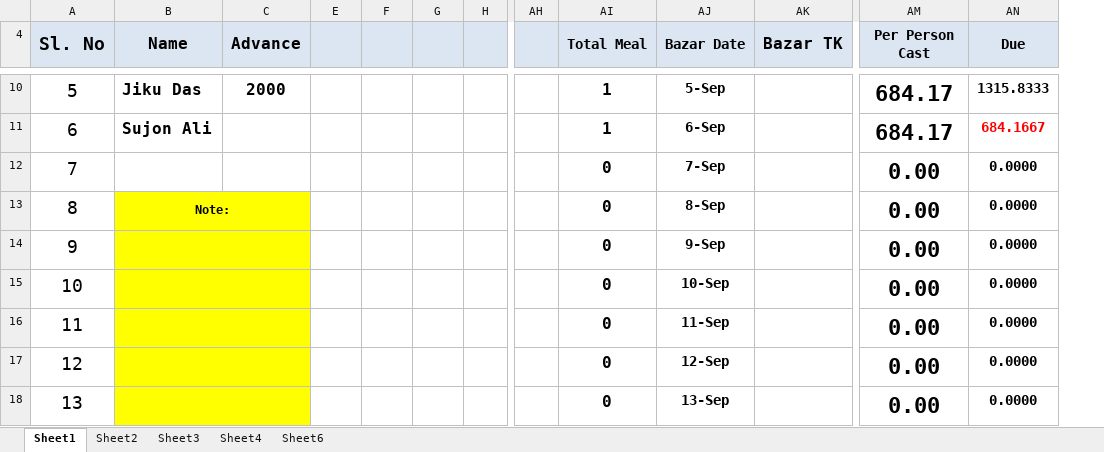
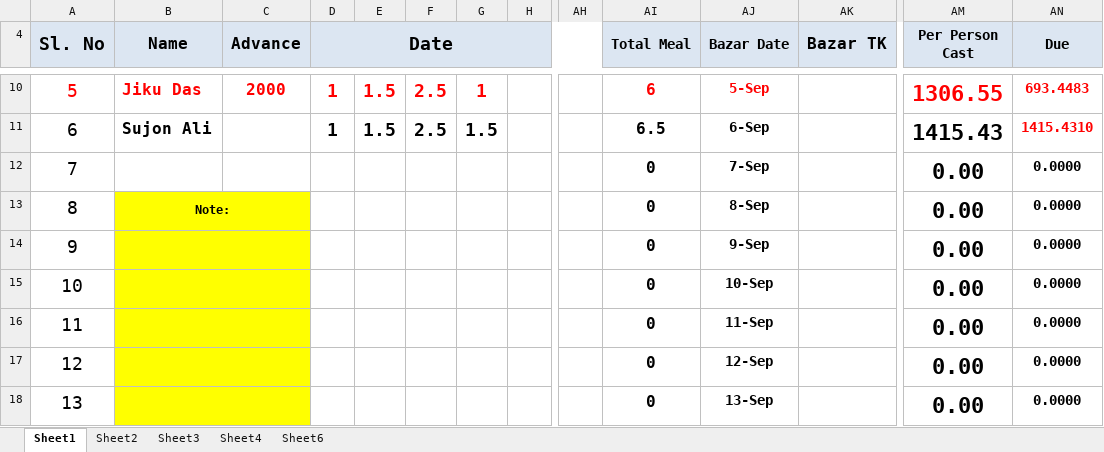
Before and after one commit to sakhawat-code-info/meal, an Excel workbook: Sep21.xlsx, sheet Sheet1, drawn as a sheet; only a part is shown, gaps mark what is left out; values as stored, in another font and other column widths than the file's, no borders; removed rows and columns are numbered as before the commit, all else as after; rows hold the shown columns only; the diff covers the shown part only; the diff names each change by its address in the sheet, - before the commit and + after, or states it on an @@ line.

Commit message:
all meal added

```diff
--- a/Sep21.xlsx (sheet Sheet1)
+++ b/Sep21.xlsx (sheet Sheet1)
@@ column D (Date) unhidden, row 10: 1 @@
-A10:C10 text colour: black
+A10:C10 text colour: #FF0000
-E10: (empty)
+E10: 1.5
-F10: (empty)
+F10: 2.5
-G10: (empty)
+G10: 1
-AI10:AJ10 text colour: black
+AI10:AJ10 text colour: #FF0000
-AI10 (Total Meal): 1
+AI10 (Total Meal): 6
-AM10:AN10 text colour: black
+AM10:AN10 text colour: #FF0000
-AM10 (Per Person Cast): 684.17
+AM10 (Per Person Cast): 1306.55
-AN10 (Due): 1315.8333
+AN10 (Due): 693.4483
-row 11: 6 | Sujon Ali |  |  |  |  |  |  | 1 | 6-Sep |  | 684.17 | 684.1667
+row 11: 6 | Sujon Ali |  | 1 | 1.5 | 2.5 | 1.5 |  |  | 6.5 | 6-Sep |  | 1415.43 | 1415.4310
```
Also changed, not shown: 20 removed rows, 34 edited cells and cell formats elsewhere in this sheet.
